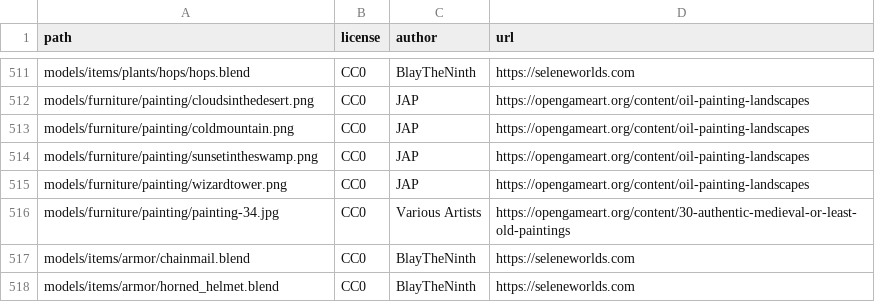
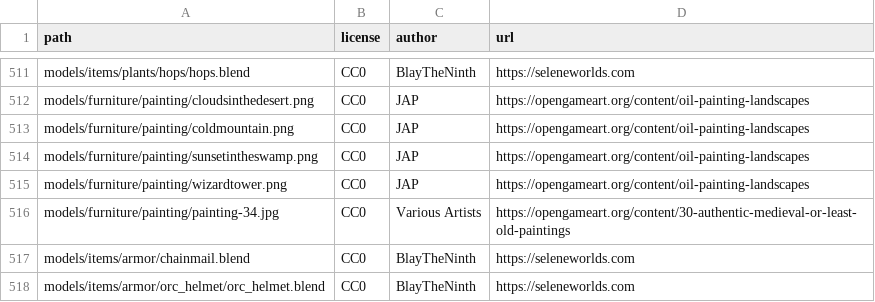
Before and after one commit to SeleneWorlds/Illarion-Gobaith-Assets, a CSV file: CREDITS.csv, drawn as a sheet; only a part is shown, gaps mark what is left out.

Commit message:
Rename to orc helmet

```diff
--- a/CREDITS.csv
+++ b/CREDITS.csv
@@ -517,2 +517,2 @@ models/furniture/painting/painting-34.jpg,CC0,Various Artists,https://opengamear
 models/items/armor/chainmail.blend,CC0,BlayTheNinth,https://seleneworlds.com
-models/items/armor/horned_helmet.blend,CC0,BlayTheNinth,https://seleneworlds.com
+models/items/armor/orc_helmet/orc_helmet.blend,CC0,BlayTheNinth,https://seleneworlds.com
```
Also changed, not shown: 4 other files.
